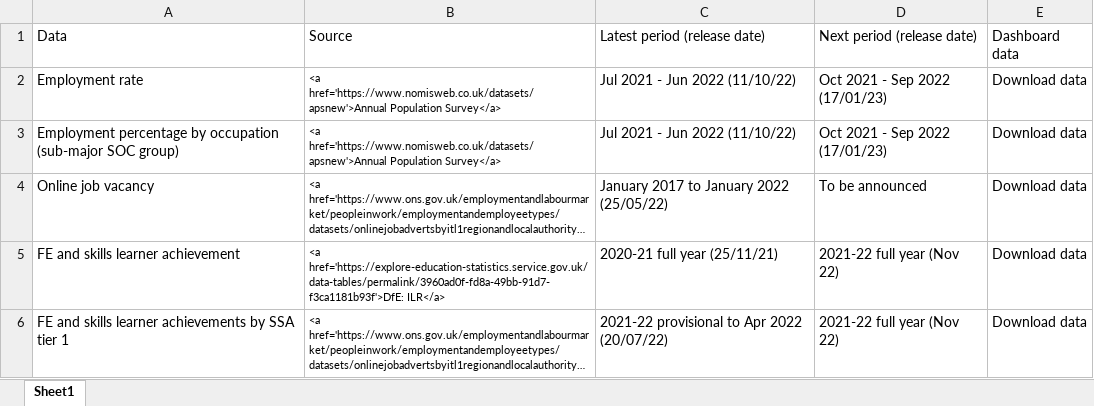
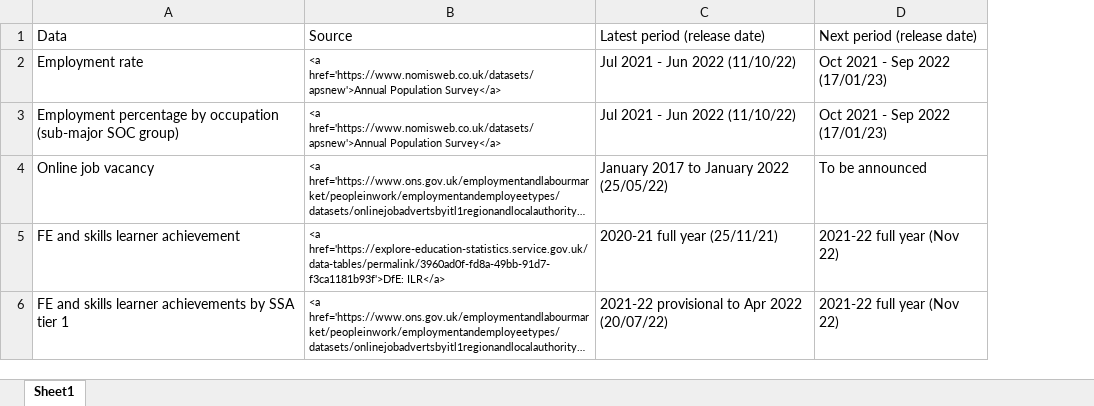
Before and after one commit to dfe-analytical-services/lsip_dashboard, an Excel workbook: Data/8_DataTable/221004DataTable.xlsx, sheet Sheet1, drawn as a sheet; long unchanged cells end in …; values as stored, in another font and other column widths than the file's, no borders; the diff names each change by its address in the sheet, - before the commit and + after, or states it on an @@ line.

```diff
--- a/Data/8_DataTable/221004DataTable.xlsx (sheet Sheet1)
+++ b/Data/8_DataTable/221004DataTable.xlsx (sheet Sheet1)
-column E, rows 1-6: Dashboard data | Download data | Download data | Download data | Download data | Download data
```
Also changed, not shown: 4 other files.
